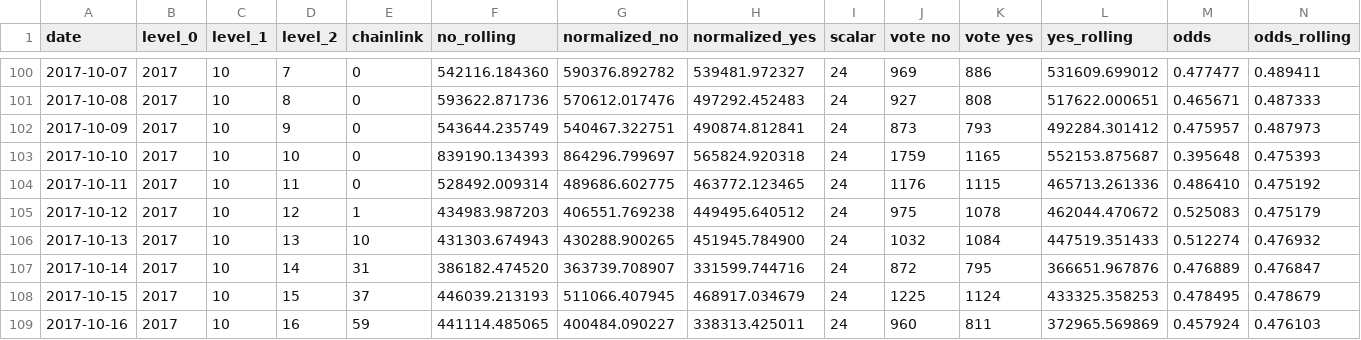
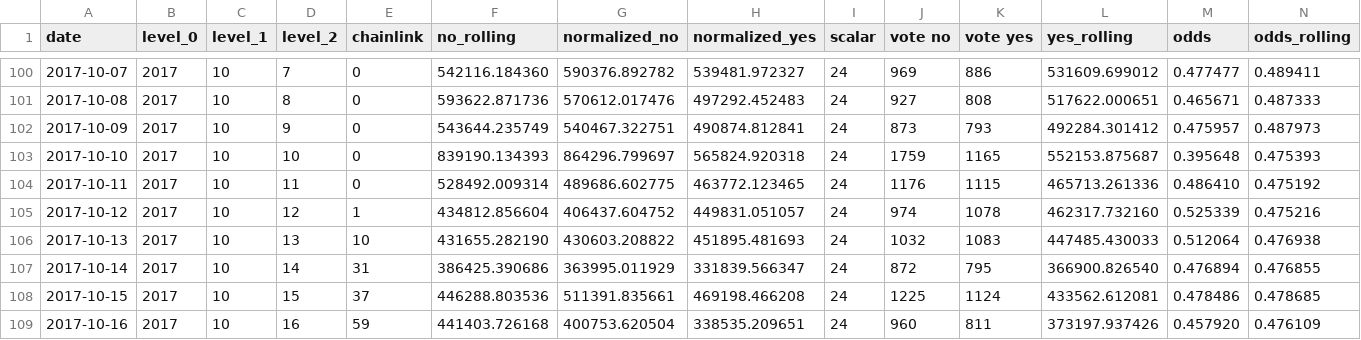
Before and after one commit to pboulus/pboulus.github.io, a CSV file: app/result-grouped.csv, drawn as a sheet; only a part is shown, gaps mark what is left out; the diff covers the shown part only.

Commit message:
Automatic data update

```diff
--- a/app/result-grouped.csv
+++ b/app/result-grouped.csv
@@ -104,6 +104,6 @@ date,level_0,level_1,level_2,chainlink,no_rolling,normalized_no,normalized_yes,s
 2017-10-11,2017,10,11,0,528492.009314,489686.602775,463772.123465,24,1176,1115,465713.261336,0.486410,0.475192
-2017-10-12,2017,10,12,1,434983.987203,406551.769238,449495.640512,24,975,1078,462044.470672,0.525083,0.475179
-2017-10-13,2017,10,13,10,431303.674943,430288.900265,451945.784900,24,1032,1084,447519.351433,0.512274,0.476932
-2017-10-14,2017,10,14,31,386182.474520,363739.708907,331599.744716,24,872,795,366651.967876,0.476889,0.476847
-2017-10-15,2017,10,15,37,446039.213193,511066.407945,468917.034679,24,1225,1124,433325.358253,0.478495,0.478679
-2017-10-16,2017,10,16,59,441114.485065,400484.090227,338313.425011,24,960,811,372965.569869,0.457924,0.476103
+2017-10-12,2017,10,12,1,434812.856604,406437.604752,449831.051057,24,974,1078,462317.732160,0.525339,0.475216
+2017-10-13,2017,10,13,10,431655.282190,430603.208822,451895.481693,24,1032,1083,447485.430033,0.512064,0.476938
+2017-10-14,2017,10,14,31,386425.390686,363995.011929,331839.566347,24,872,795,366900.826540,0.476894,0.476855
+2017-10-15,2017,10,15,37,446288.803536,511391.835661,469198.466208,24,1225,1124,433562.612081,0.478486,0.478685
+2017-10-16,2017,10,16,59,441403.726168,400753.620504,338535.209651,24,960,811,373197.937426,0.457920,0.476109
```
Also changed, not shown: 14 edited cells elsewhere in this file, app/result.csv, 2 other files.
